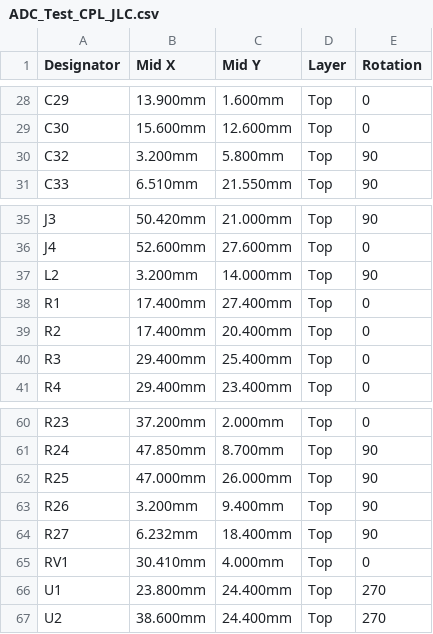
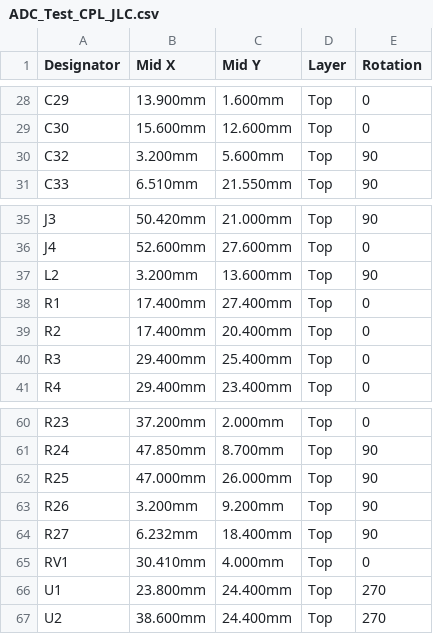
Before and after one commit to auselia/adc_test_board, a CSV file: hw/fab/ADC_Test_CPL_JLC.csv, drawn as a sheet; only a part is shown, gaps mark what is left out.

```diff
--- a/hw/fab/ADC_Test_CPL_JLC.csv
+++ b/hw/fab/ADC_Test_CPL_JLC.csv
@@ -29,3 +29,3 @@ C29,13.900mm,1.600mm,Top,0
 C30,15.600mm,12.600mm,Top,0
-C32,3.200mm,5.800mm,Top,90
+C32,3.200mm,5.600mm,Top,90
 C33,6.510mm,21.550mm,Top,90
@@ -36,3 +36,3 @@ J3,50.420mm,21.000mm,Top,90
 J4,52.600mm,27.600mm,Top,0
-L2,3.200mm,14.000mm,Top,90
+L2,3.200mm,13.600mm,Top,90
 R1,17.400mm,27.400mm,Top,0
@@ -62,3 +62,3 @@ R24,47.850mm,8.700mm,Top,90
 R25,47.000mm,26.000mm,Top,90
-R26,3.200mm,9.400mm,Top,90
+R26,3.200mm,9.200mm,Top,90
 R27,6.232mm,18.400mm,Top,90
```
Also changed, not shown: hw/fab/ADC_Test_pos_kicad.csv, 55 other files.
